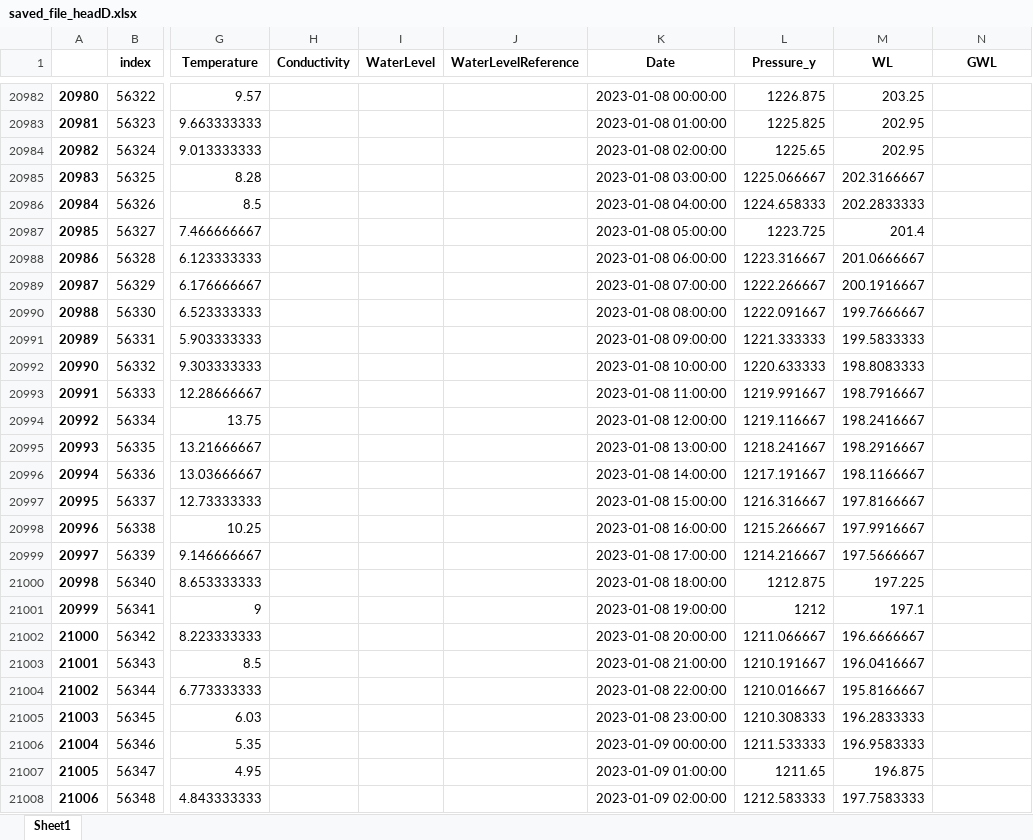
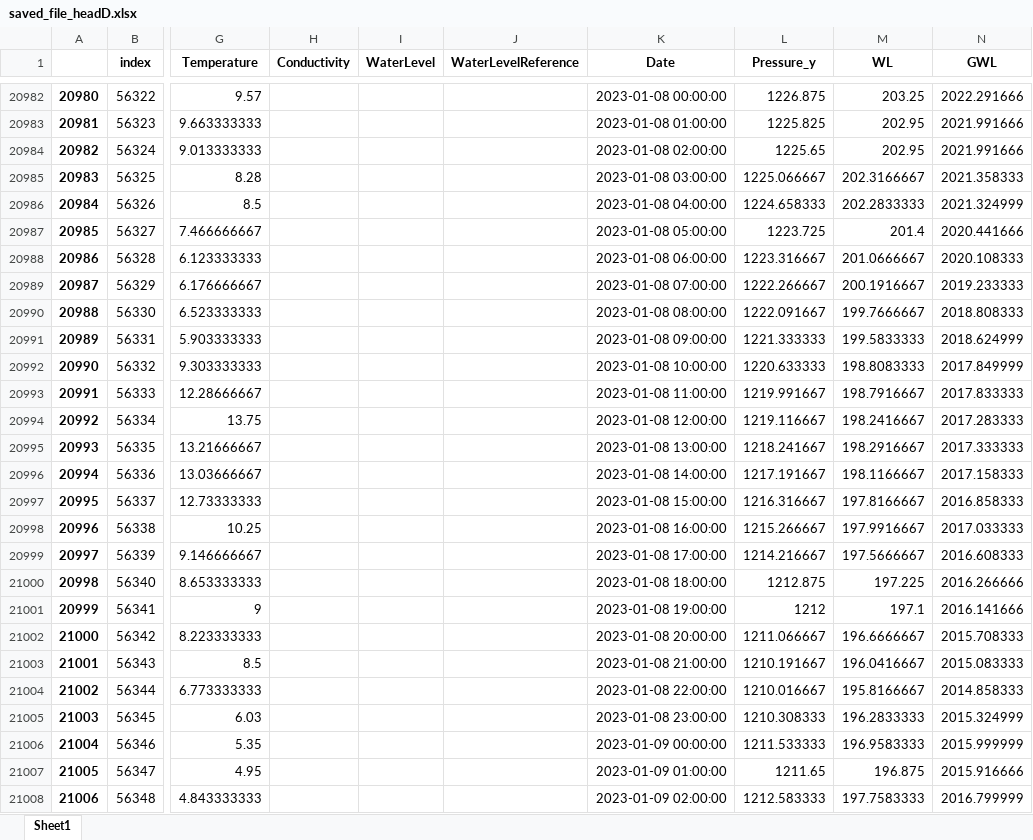
Before and after one commit to braspenninga/Jupyter-scripts, an Excel workbook: saved_file_headD.xlsx, sheet Sheet1, drawn as a sheet; only a part is shown, gaps mark what is left out; values as stored, in another font and other column widths than the file's, no borders; the diff covers the shown part only; the diff names each change by its address in the sheet, - before the commit and + after, or states it on an @@ line.

```diff
--- a/saved_file_headD.xlsx (sheet Sheet1)
+++ b/saved_file_headD.xlsx (sheet Sheet1)
-N20982 (GWL): (empty)
+N20982 (GWL): 2022.291666
-N20983:N20984 (GWL): (empty)
+N20983:N20984 (GWL): 2021.991666
-N20985 (GWL): (empty)
+N20985 (GWL): 2021.358333
-N20986 (GWL): (empty)
+N20986 (GWL): 2021.324999
-N20987 (GWL): (empty)
+N20987 (GWL): 2020.441666
-N20988 (GWL): (empty)
+N20988 (GWL): 2020.108333
-N20989 (GWL): (empty)
+N20989 (GWL): 2019.233333
-N20990 (GWL): (empty)
+N20990 (GWL): 2018.808333
-N20991 (GWL): (empty)
+N20991 (GWL): 2018.624999
-N20992 (GWL): (empty)
+N20992 (GWL): 2017.849999
-N20993 (GWL): (empty)
+N20993 (GWL): 2017.833333
-N20994 (GWL): (empty)
+N20994 (GWL): 2017.283333
-N20995 (GWL): (empty)
+N20995 (GWL): 2017.333333
-N20996 (GWL): (empty)
+N20996 (GWL): 2017.158333
-N20997 (GWL): (empty)
+N20997 (GWL): 2016.858333
-N20998 (GWL): (empty)
+N20998 (GWL): 2017.033333
-N20999 (GWL): (empty)
+N20999 (GWL): 2016.608333
-N21000 (GWL): (empty)
+N21000 (GWL): 2016.266666
-N21001 (GWL): (empty)
+N21001 (GWL): 2016.141666
-N21002 (GWL): (empty)
+N21002 (GWL): 2015.708333
-N21003 (GWL): (empty)
+N21003 (GWL): 2015.083333
-N21004 (GWL): (empty)
+N21004 (GWL): 2014.858333
-N21005 (GWL): (empty)
+N21005 (GWL): 2015.324999
-N21006 (GWL): (empty)
+N21006 (GWL): 2015.999999
-N21007 (GWL): (empty)
+N21007 (GWL): 2015.916666
-N21008 (GWL): (empty)
+N21008 (GWL): 2016.799999
```
Also changed, not shown: 556 edited cells elsewhere in this sheet, RawSignals.xlsx, data/ILVO_230110153338_AG083.xlsx, 18 other files.
